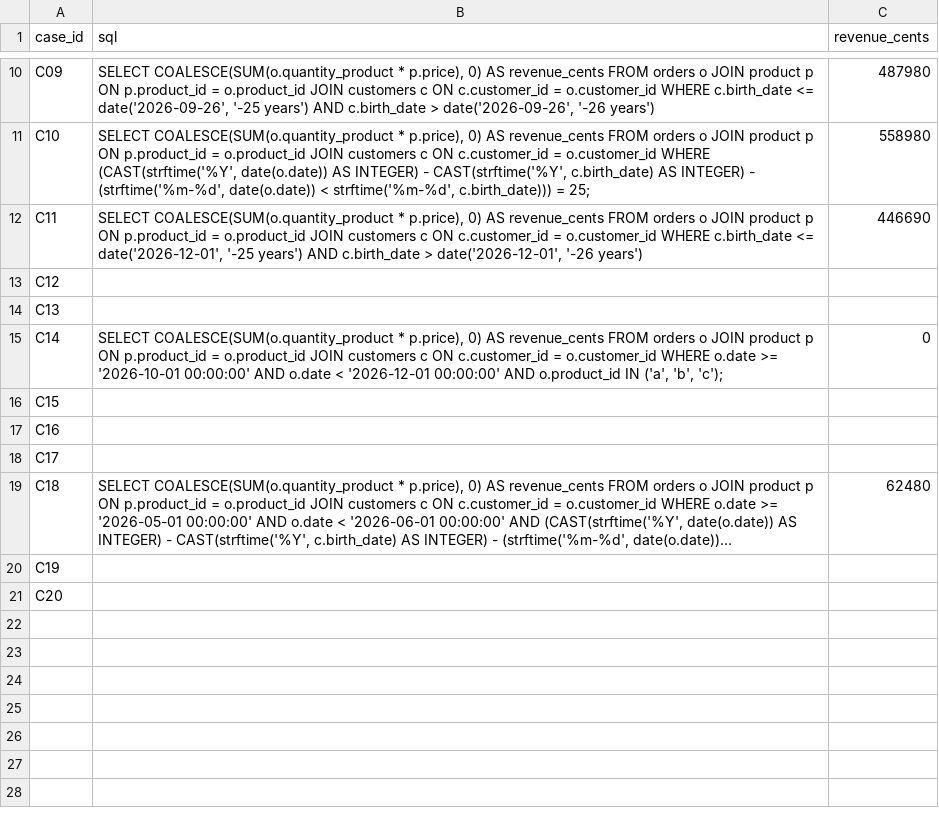
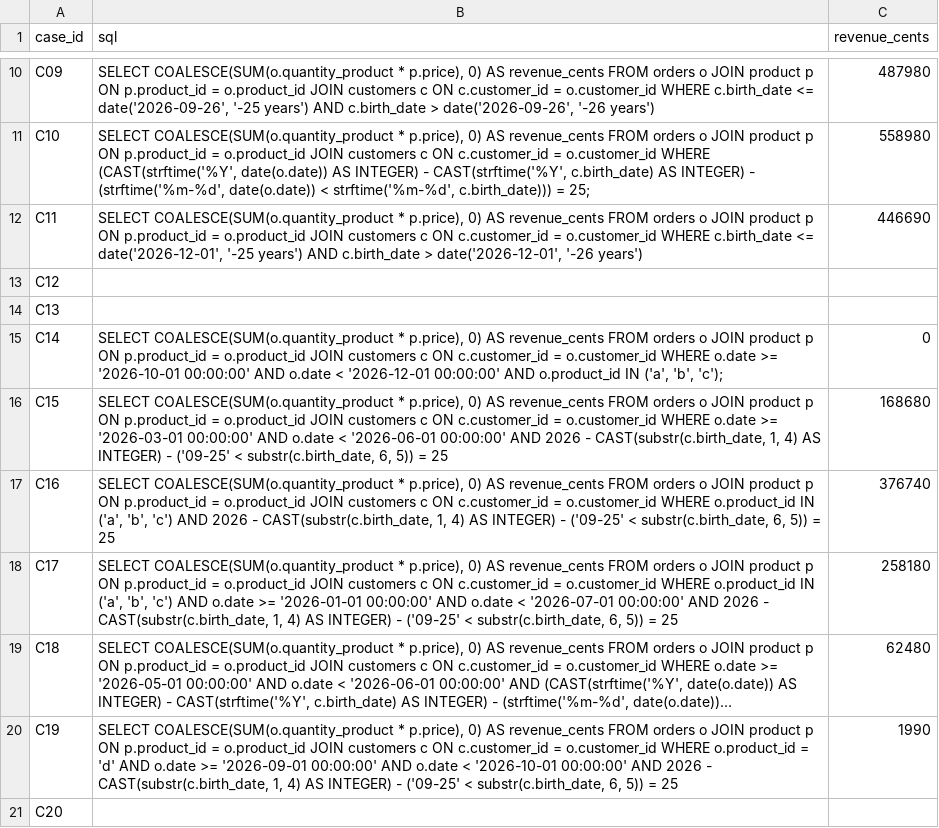
Before and after one commit to Etnnnn/next-gen-ai-dia5-5, a CSV file: reference-td1.csv, drawn as a sheet; only a part is shown, gaps mark what is left out; long unchanged cells end in …; the diff names each change by its address in the sheet, - before the commit and + after, or states it on an @@ line.

Commit message:
Update SQL queries in reference-td1.csv

```diff
--- a/reference-td1.csv
+++ b/reference-td1.csv
-B16 (sql): (empty)
+B16 (sql): SELECT COALESCE(SUM(o.quantity_product * p.price), 0) AS revenue_cents FROM orders o JOIN product p ON p.product_id = o.product_id JOIN customers c ON c.customer_id = o.customer_id WHERE o.date >= '2026-03-01 00:00:00' AND o.date < '2026-06-01 00:00:00' AND 2026 - CAST(substr(c.birth_date, 1, 4) AS INTEGER) - ('09-25' < substr(c.birth_date, 6, 5)) = 25
-C16 (revenue_cents): (empty)
+C16 (revenue_cents): 168680
-B17 (sql): (empty)
+B17 (sql): SELECT COALESCE(SUM(o.quantity_product * p.price), 0) AS revenue_cents FROM orders o JOIN product p ON p.product_id = o.product_id JOIN customers c ON c.customer_id = o.customer_id WHERE o.product_id IN ('a', 'b', 'c') AND 2026 - CAST(substr(c.birth_date, 1, 4) AS INTEGER) - ('09-25' < substr(c.birth_date, 6, 5)) = 25
-C17 (revenue_cents): (empty)
+C17 (revenue_cents): 376740
-B18 (sql): (empty)
+B18 (sql): SELECT COALESCE(SUM(o.quantity_product * p.price), 0) AS revenue_cents FROM orders o JOIN product p ON p.product_id = o.product_id JOIN customers c ON c.customer_id = o.customer_id WHERE o.product_id IN ('a', 'b', 'c') AND o.date >= '2026-01-01 00:00:00' AND o.date < '2026-07-01 00:00:00' AND 2026 - CAST(substr(c.birth_date, 1, 4) AS INTEGER) - ('09-25' < substr(c.birth_date, 6, 5)) = 25
-C18 (revenue_cents): (empty)
+C18 (revenue_cents): 258180
-B20 (sql): (empty)
+B20 (sql): SELECT COALESCE(SUM(o.quantity_product * p.price), 0) AS revenue_cents FROM orders o JOIN product p ON p.product_id = o.product_id JOIN customers c ON c.customer_id = o.customer_id WHERE o.product_id = 'd' AND o.date >= '2026-09-01 00:00:00' AND o.date < '2026-10-01 00:00:00' AND 2026 - CAST(substr(c.birth_date, 1, 4) AS INTEGER) - ('09-25' < substr(c.birth_date, 6, 5)) = 25
-C20 (revenue_cents): (empty)
+C20 (revenue_cents): 1990
```
